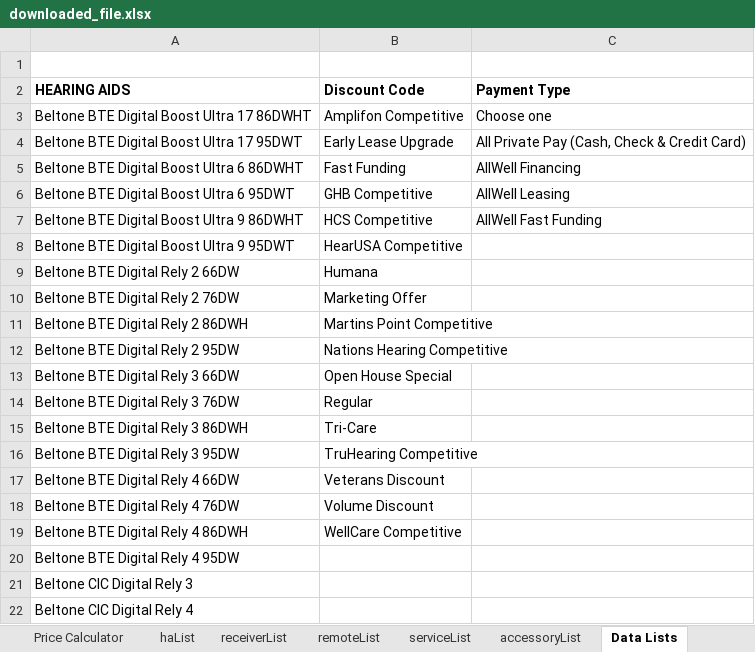
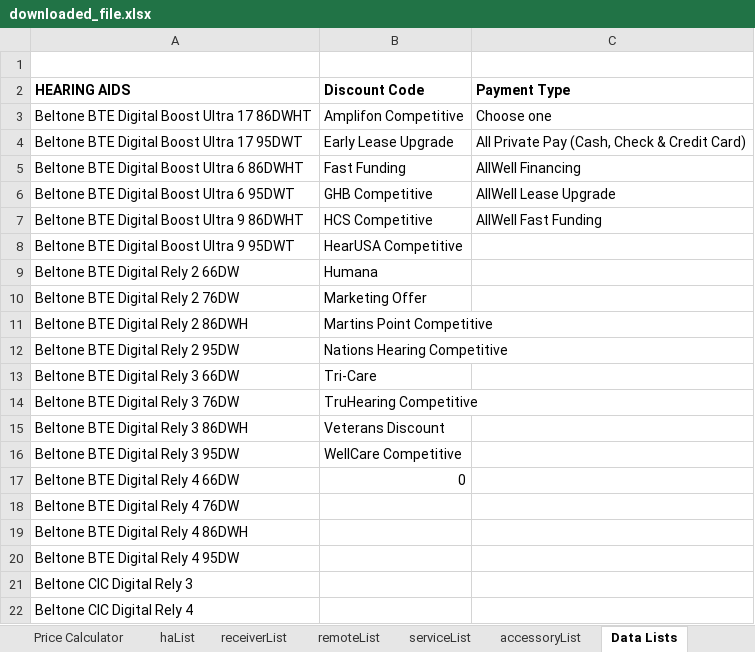
Before and after one commit to Sublevel1384/public-assets, an Excel workbook: downloaded_file.xlsx, sheet Data Lists, drawn as a sheet; only a part is shown; values as stored, in another font and other column widths than the file's, no borders; the diff names each change by its address in the sheet, - before the commit and + after, or states it on an @@ line.

```diff
--- a/downloaded_file.xlsx (sheet Data Lists)
+++ b/downloaded_file.xlsx (sheet Data Lists)
-C6 (Payment Type): AllWell Leasing
+C6 (Payment Type): AllWell Lease Upgrade
-B13 (Discount Code): Open House Special
+B13 (Discount Code): Tri-Care
-B14 (Discount Code): Regular
+B14 (Discount Code): TruHearing Competitive
-B15 (Discount Code): Tri-Care
+B15 (Discount Code): Veterans Discount
-B16 (Discount Code): TruHearing Competitive
+B16 (Discount Code): WellCare Competitive
-B17 (Discount Code): Veterans Discount
+B17 (Discount Code): 0
-B18 (Discount Code): Volume Discount
+B18 (Discount Code): (empty)
-B19 (Discount Code): WellCare Competitive
+B19 (Discount Code): (empty)
```
Also changed, not shown: sheet haList, sheet Price Calculator, hidden cells.
